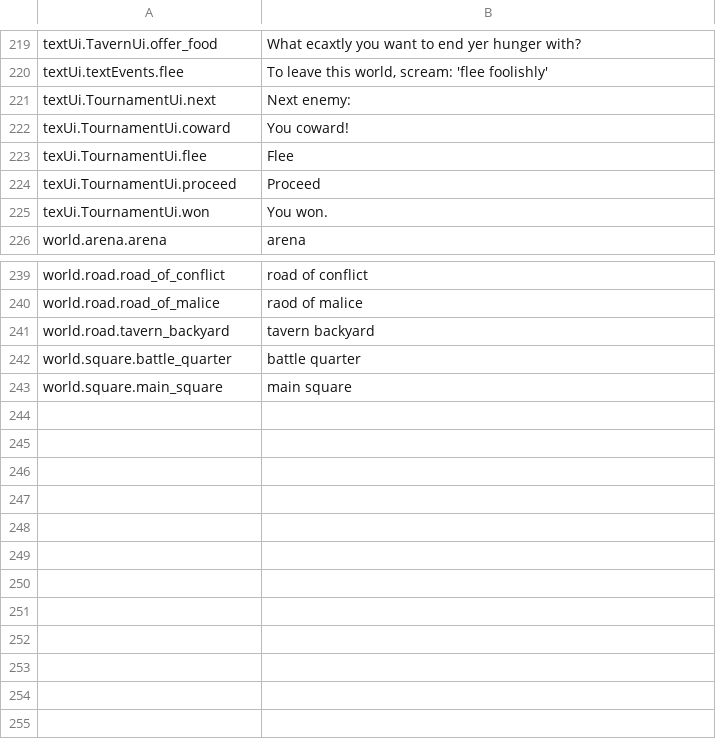
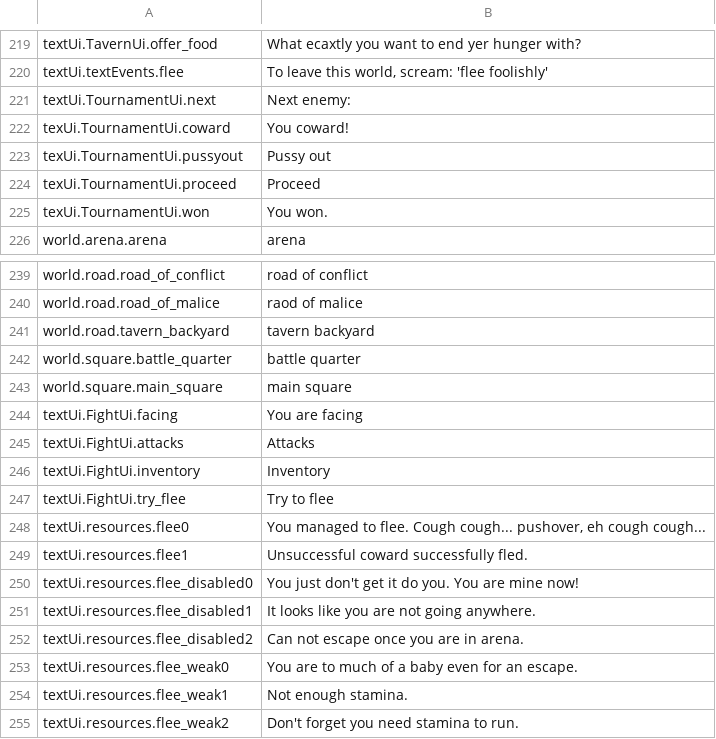
Before and after one commit to lancvslav/TheGame, a CSV file: resources/localization/localization.csv, drawn as a sheet; only a part is shown, gaps mark what is left out; removed rows and columns are numbered as before the commit, all else as after; the diff names each change by its address in the sheet, - before the commit and + after, or states it on an @@ line.

```diff
--- a/resources/localization/localization.csv
+++ b/resources/localization/localization.csv
-row 223: texUi.TournamentUi.flee | Flee
+row 223: texUi.TournamentUi.pussyout | Pussy out
+row 244: textUi.FightUi.facing | You are facing
+row 245: textUi.FightUi.attacks | Attacks
+row 246: textUi.FightUi.inventory | Inventory
+row 247: textUi.FightUi.try_flee | Try to flee
+row 248: textUi.resources.flee0 | You managed to flee. Cough cough... pushover, eh cough cough...
+row 249: textUi.resources.flee1 | Unsuccessful coward successfully fled.
+row 250: textUi.resources.flee_disabled0 | You just don't get it do you. You are mine now!
+row 251: textUi.resources.flee_disabled1 | It looks like you are not going anywhere.
+row 252: textUi.resources.flee_disabled2 | Can not escape once you are in arena.
+row 253: textUi.resources.flee_weak0 | You are to much of a baby even for an escape.
+row 254: textUi.resources.flee_weak1 | Not enough stamina.
+row 255: textUi.resources.flee_weak2 | Don't forget you need stamina to run.
```
Also changed, not shown: 8 other files.
